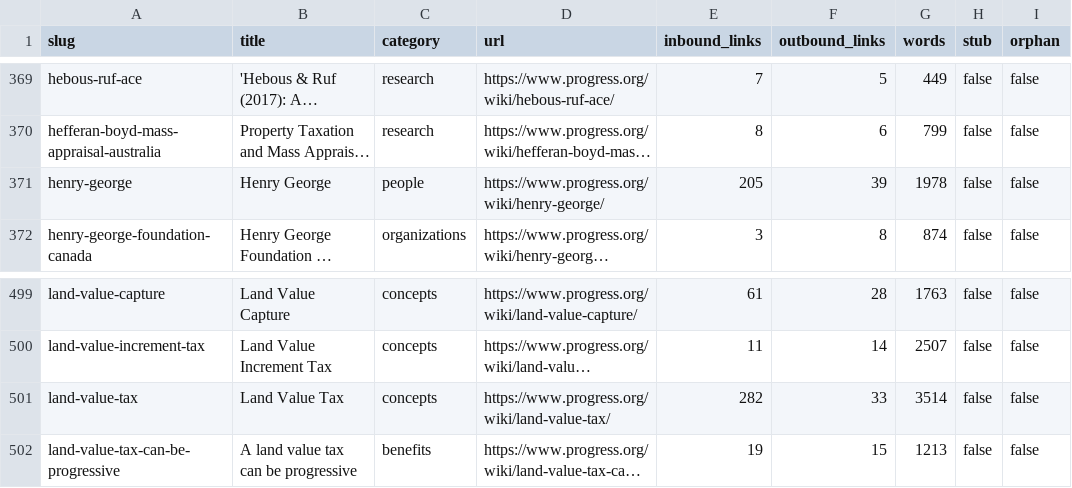
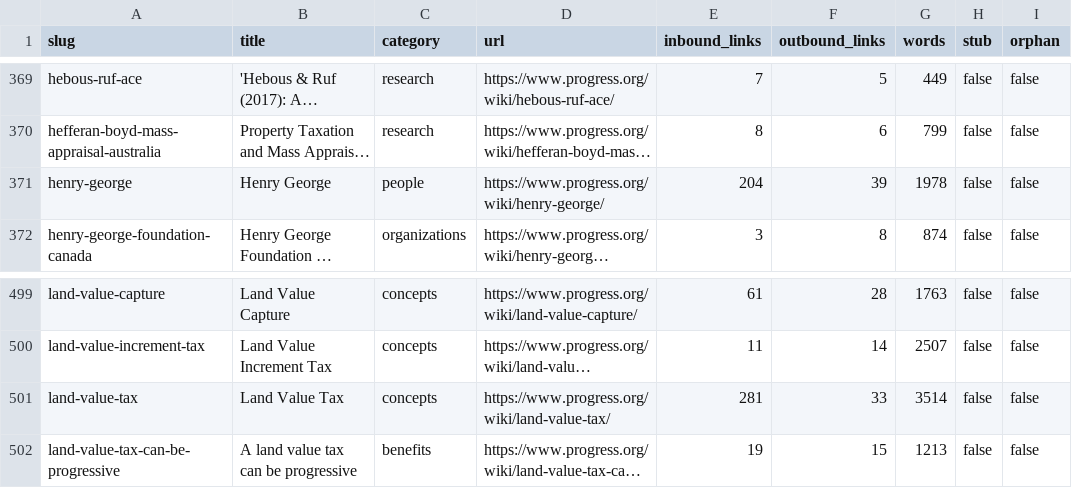
Before and after one commit to floydmari/georgism-wiki, a CSV file: sources/wiki-inventory.csv, drawn as a sheet; only a part is shown, gaps mark what is left out; long unchanged cells end in …; the diff names each change by its address in the sheet, - before the commit and + after, or states it on an @@ line.

```diff
--- a/sources/wiki-inventory.csv
+++ b/sources/wiki-inventory.csv
-E371 (inbound_links): 205
+E371 (inbound_links): 204
-E501 (inbound_links): 282
+E501 (inbound_links): 281
```
